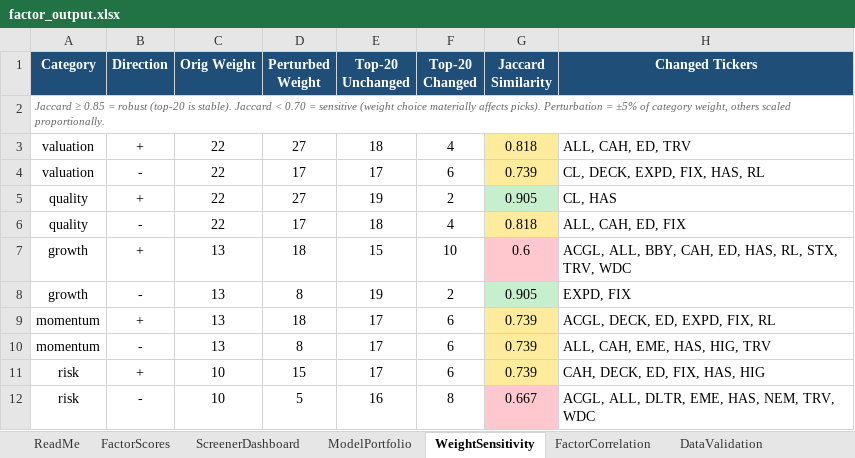
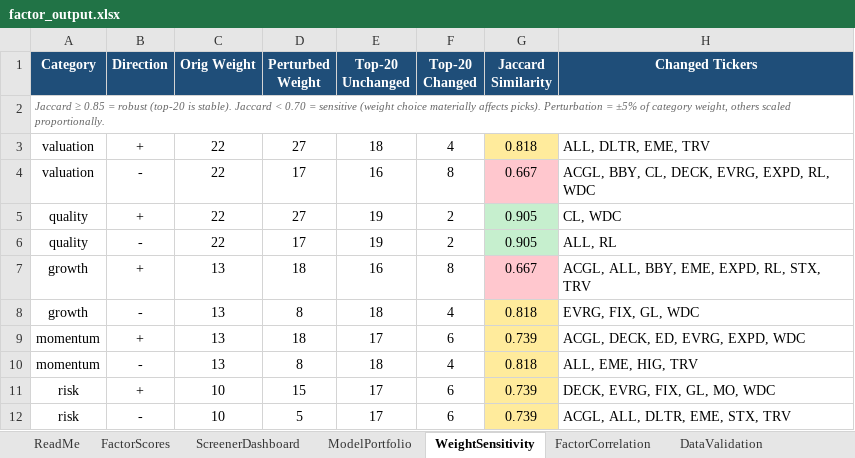
Before and after one commit to CalebSmit/screener-dashboard, an Excel workbook: factor_output.xlsx, sheet WeightSensitivity, drawn as a sheet; only a part is shown; values as stored, in another font and other column widths than the file's, no borders; the diff covers the shown part only; the diff names each change by its address in the sheet, - before the commit and + after, or states it on an @@ line.

```diff
--- a/factor_output.xlsx (sheet WeightSensitivity)
+++ b/factor_output.xlsx (sheet WeightSensitivity)
-H3 (Changed Tickers): ALL, CAH, ED, TRV
+H3 (Changed Tickers): ALL, DLTR, EME, TRV
-E4 (Top-20 Unchanged): 17
+E4 (Top-20 Unchanged): 16
-F4 (Top-20 Changed): 6
+F4 (Top-20 Changed): 8
-G4 (Jaccard Similarity): 0.739
+G4 (Jaccard Similarity): 0.667
-G4 fill: #FFEB9C
+G4 fill: #FFC7CE
-H4 (Changed Tickers): CL, DECK, EXPD, FIX, HAS, RL
+H4 (Changed Tickers): ACGL, BBY, CL, DECK, EVRG, EXPD, RL, WDC
-H5 (Changed Tickers): CL, HAS
+H5 (Changed Tickers): CL, WDC
-E6 (Top-20 Unchanged): 18
+E6 (Top-20 Unchanged): 19
-F6 (Top-20 Changed): 4
+F6 (Top-20 Changed): 2
-G6 (Jaccard Similarity): 0.818
+G6 (Jaccard Similarity): 0.905
-G6 fill: #FFEB9C
+G6 fill: #C6EFCE
-H6 (Changed Tickers): ALL, CAH, ED, FIX
+H6 (Changed Tickers): ALL, RL
-E7 (Top-20 Unchanged): 15
+E7 (Top-20 Unchanged): 16
-F7 (Top-20 Changed): 10
+F7 (Top-20 Changed): 8
-G7 (Jaccard Similarity): 0.6
+G7 (Jaccard Similarity): 0.667
-H7 (Changed Tickers): ACGL, ALL, BBY, CAH, ED, HAS, RL, STX, TRV, WDC
+H7 (Changed Tickers): ACGL, ALL, BBY, EME, EXPD, RL, STX, TRV
-E8 (Top-20 Unchanged): 19
+E8 (Top-20 Unchanged): 18
-F8 (Top-20 Changed): 2
+F8 (Top-20 Changed): 4
-G8 (Jaccard Similarity): 0.905
+G8 (Jaccard Similarity): 0.818
-G8 fill: #C6EFCE
+G8 fill: #FFEB9C
-H8 (Changed Tickers): EXPD, FIX
+H8 (Changed Tickers): EVRG, FIX, GL, WDC
-H9 (Changed Tickers): ACGL, DECK, ED, EXPD, FIX, RL
+H9 (Changed Tickers): ACGL, DECK, ED, EVRG, EXPD, WDC
-E10 (Top-20 Unchanged): 17
+E10 (Top-20 Unchanged): 18
-F10 (Top-20 Changed): 6
+F10 (Top-20 Changed): 4
-G10 (Jaccard Similarity): 0.739
+G10 (Jaccard Similarity): 0.818
-H10 (Changed Tickers): ALL, CAH, EME, HAS, HIG, TRV
+H10 (Changed Tickers): ALL, EME, HIG, TRV
-H11 (Changed Tickers): CAH, DECK, ED, FIX, HAS, HIG
+H11 (Changed Tickers): DECK, EVRG, FIX, GL, MO, WDC
-E12 (Top-20 Unchanged): 16
+E12 (Top-20 Unchanged): 17
-F12 (Top-20 Changed): 8
+F12 (Top-20 Changed): 6
-G12 (Jaccard Similarity): 0.667
+G12 (Jaccard Similarity): 0.739
-G12 fill: #FFC7CE
+G12 fill: #FFEB9C
-H12 (Changed Tickers): ACGL, ALL, DLTR, EME, HAS, NEM, TRV, WDC
+H12 (Changed Tickers): ACGL, ALL, DLTR, EME, STX, TRV
```
Also changed, not shown: 18 edited cells and cell formats elsewhere in this sheet, sheet FactorScores, sheet FactorCorrelation, sheet DataValidation, sheet ScreenerDashboard, sheet ModelPortfolio, 18 other files.
